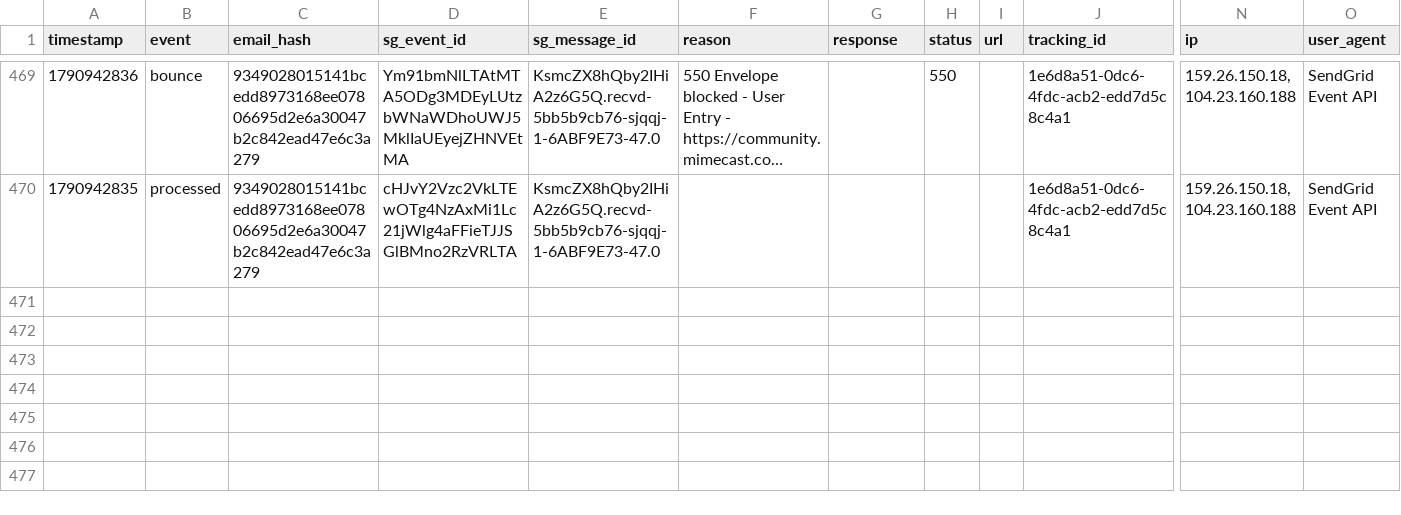
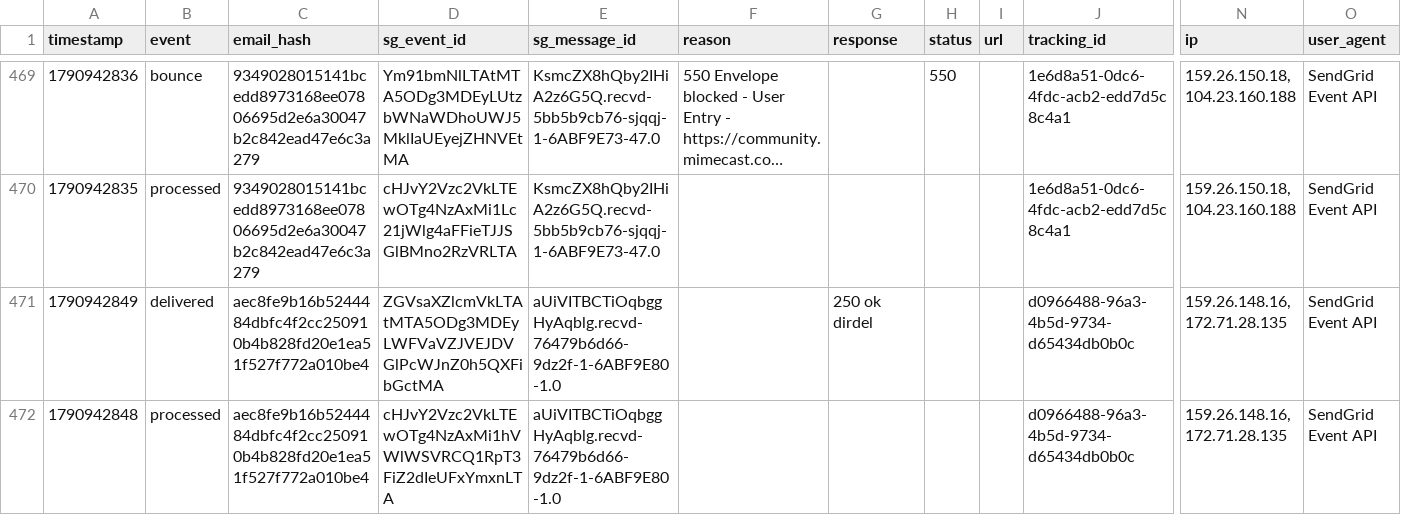
Before and after one commit to anandakeyclub-ops/permitmap-tracker, a CSV file: sendgrid_events.csv, drawn as a sheet; only a part is shown, gaps mark what is left out; long unchanged cells end in …; rows hold the shown columns only; the diff names each change by its address in the sheet, - before the commit and + after, or states it on an @@ line.

Commit message:
tracking update 2026-10-02 12:07:40

```diff
--- a/sendgrid_events.csv
+++ b/sendgrid_events.csv
+row 471: 1790942849 | delivered | aec8fe9b16b5244484dbfc4f2cc250910b4b828fd20e1ea51f527f772a010be4 | ZGVsaXZlcmVkLTAtMTA5ODg3MDEyLWFVaVZJVEJDVGlPcWJnZ0h5QXFibGctMA | aUiVITBCTiOqbggHyAqblg.recvd-76479b6d66-9dz2f-1-6ABF9E80-1.0 |  | 250 ok dirdel |  |  | d0966488-96a3-4b5d-9734-d65434db0b0c | 159.26.148.16, 172.71.28.135 | SendGrid Event API
+row 472: 1790942848 | processed | aec8fe9b16b5244484dbfc4f2cc250910b4b828fd20e1ea51f527f772a010be4 | cHJvY2Vzc2VkLTEwOTg4NzAxMi1hVWlWSVRCQ1RpT3FiZ2dIeUFxYmxnLTA | aUiVITBCTiOqbggHyAqblg.recvd-76479b6d66-9dz2f-1-6ABF9E80-1.0 |  |  |  |  | d0966488-96a3-4b5d-9734-d65434db0b0c | 159.26.148.16, 172.71.28.135 | SendGrid Event API
```
